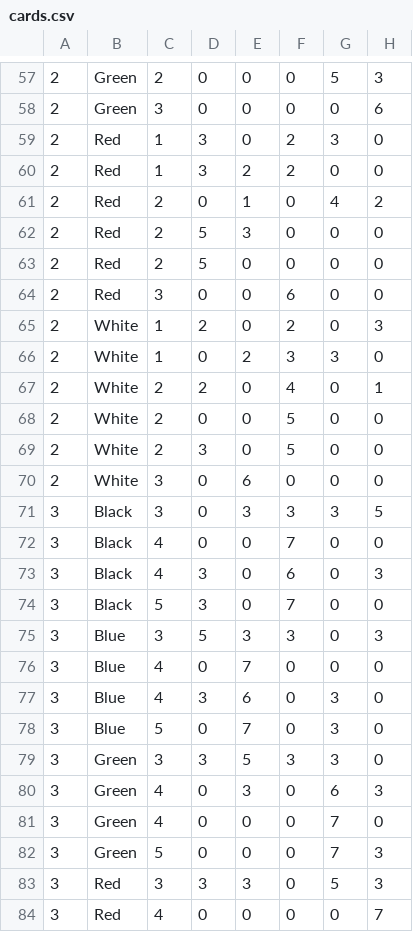
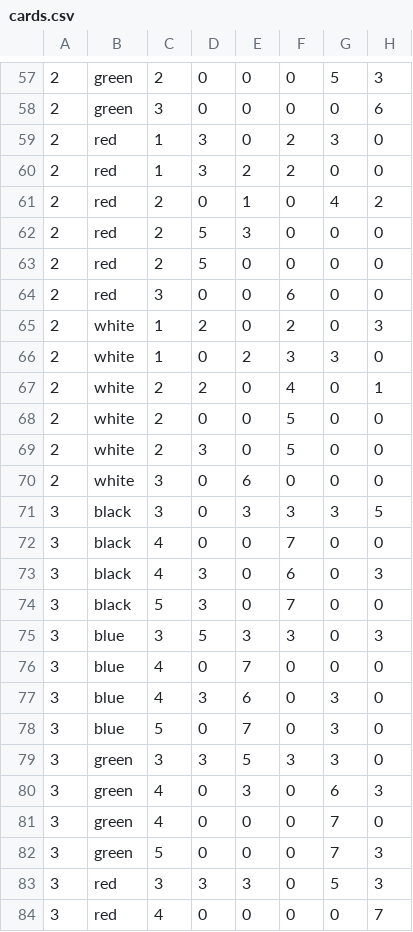
Before and after one commit to j-dumbell/splendid, a CSV file: server/pkg/splendid/config/cards.csv, drawn as a sheet; only a part is shown, gaps mark what is left out; the diff covers the shown part only.

```diff
--- a/server/pkg/splendid/config/cards.csv
+++ b/server/pkg/splendid/config/cards.csv
@@ -57,28 +57,28 @@
-2,Green,2,0,0,0,5,3
-2,Green,3,0,0,0,0,6
-2,Red,1,3,0,2,3,0
-2,Red,1,3,2,2,0,0
-2,Red,2,0,1,0,4,2
-2,Red,2,5,3,0,0,0
-2,Red,2,5,0,0,0,0
-2,Red,3,0,0,6,0,0
-2,White,1,2,0,2,0,3
-2,White,1,0,2,3,3,0
-2,White,2,2,0,4,0,1
-2,White,2,0,0,5,0,0
-2,White,2,3,0,5,0,0
-2,White,3,0,6,0,0,0
-3,Black,3,0,3,3,3,5
-3,Black,4,0,0,7,0,0
-3,Black,4,3,0,6,0,3
-3,Black,5,3,0,7,0,0
-3,Blue,3,5,3,3,0,3
-3,Blue,4,0,7,0,0,0
-3,Blue,4,3,6,0,3,0
-3,Blue,5,0,7,0,3,0
-3,Green,3,3,5,3,3,0
-3,Green,4,0,3,0,6,3
-3,Green,4,0,0,0,7,0
-3,Green,5,0,0,0,7,3
-3,Red,3,3,3,0,5,3
-3,Red,4,0,0,0,0,7
+2,green,2,0,0,0,5,3
+2,green,3,0,0,0,0,6
+2,red,1,3,0,2,3,0
+2,red,1,3,2,2,0,0
+2,red,2,0,1,0,4,2
+2,red,2,5,3,0,0,0
+2,red,2,5,0,0,0,0
+2,red,3,0,0,6,0,0
+2,white,1,2,0,2,0,3
+2,white,1,0,2,3,3,0
+2,white,2,2,0,4,0,1
+2,white,2,0,0,5,0,0
+2,white,2,3,0,5,0,0
+2,white,3,0,6,0,0,0
+3,black,3,0,3,3,3,5
+3,black,4,0,0,7,0,0
+3,black,4,3,0,6,0,3
+3,black,5,3,0,7,0,0
+3,blue,3,5,3,3,0,3
+3,blue,4,0,7,0,0,0
+3,blue,4,3,6,0,3,0
+3,blue,5,0,7,0,3,0
+3,green,3,3,5,3,3,0
+3,green,4,0,3,0,6,3
+3,green,4,0,0,0,7,0
+3,green,5,0,0,0,7,3
+3,red,3,3,3,0,5,3
+3,red,4,0,0,0,0,7
```
Also changed, not shown: 62 edited cells elsewhere in this file, 10 other files.
